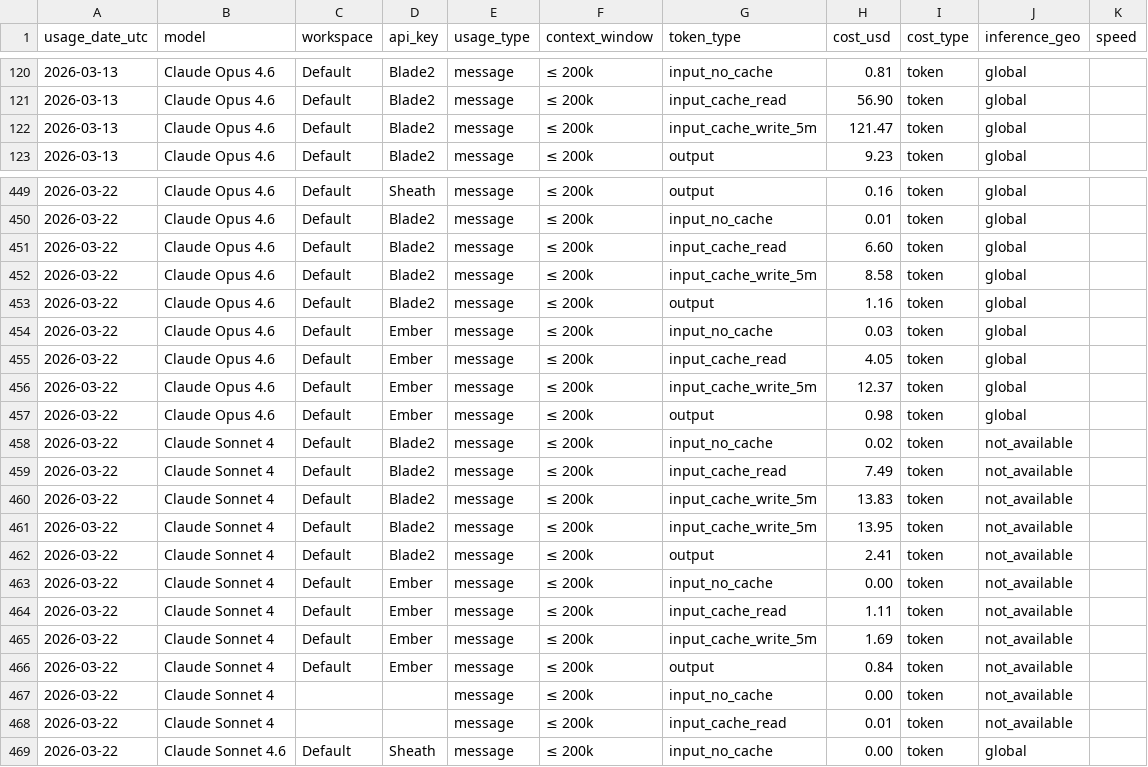
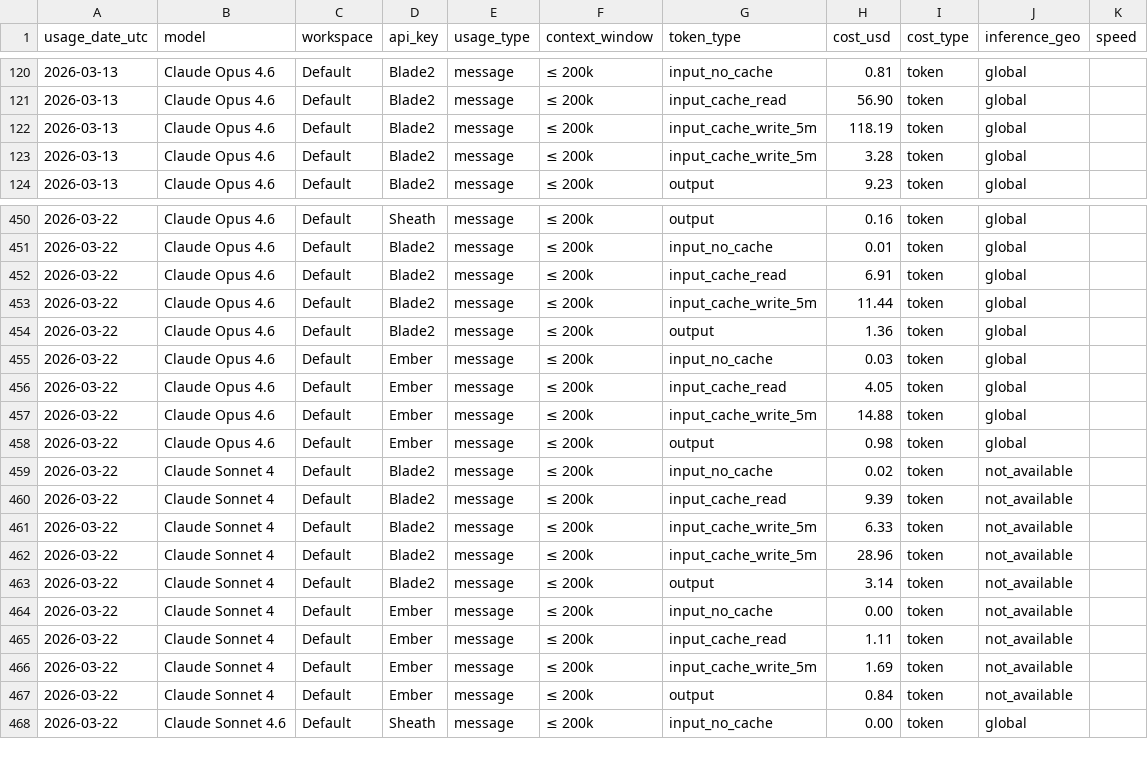
Before and after one commit to VikingSam/token-dashboard, a CSV file: cost_export.csv, drawn as a sheet; only a part is shown, gaps mark what is left out; the diff covers the shown part only.

Commit message:
Token dashboard refresh Sun Mar 22 23:05:08 UTC 2026

```diff
--- a/cost_export.csv
+++ b/cost_export.csv
@@ -121,3 +121,4 @@ usage_date_utc,model,workspace,api_key,usage_type,context_window,token_type,cost
 2026-03-13,Claude Opus 4.6,Default,Blade2,message,≤ 200k,input_cache_read,56.90,token,global,
-2026-03-13,Claude Opus 4.6,Default,Blade2,message,≤ 200k,input_cache_write_5m,121.47,token,global,
+2026-03-13,Claude Opus 4.6,Default,Blade2,message,≤ 200k,input_cache_write_5m,118.19,token,global,
+2026-03-13,Claude Opus 4.6,Default,Blade2,message,≤ 200k,input_cache_write_5m,3.28,token,global,
 2026-03-13,Claude Opus 4.6,Default,Blade2,message,≤ 200k,output,9.23,token,global,
@@ -450,14 +451,14 @@ usage_date_utc,model,workspace,api_key,usage_type,context_window,token_type,cost
 2026-03-22,Claude Opus 4.6,Default,Blade2,message,≤ 200k,input_no_cache,0.01,token,global,
-2026-03-22,Claude Opus 4.6,Default,Blade2,message,≤ 200k,input_cache_read,6.60,token,global,
-2026-03-22,Claude Opus 4.6,Default,Blade2,message,≤ 200k,input_cache_write_5m,8.58,token,global,
-2026-03-22,Claude Opus 4.6,Default,Blade2,message,≤ 200k,output,1.16,token,global,
+2026-03-22,Claude Opus 4.6,Default,Blade2,message,≤ 200k,input_cache_read,6.91,token,global,
+2026-03-22,Claude Opus 4.6,Default,Blade2,message,≤ 200k,input_cache_write_5m,11.44,token,global,
+2026-03-22,Claude Opus 4.6,Default,Blade2,message,≤ 200k,output,1.36,token,global,
 2026-03-22,Claude Opus 4.6,Default,Ember,message,≤ 200k,input_no_cache,0.03,token,global,
 2026-03-22,Claude Opus 4.6,Default,Ember,message,≤ 200k,input_cache_read,4.05,token,global,
-2026-03-22,Claude Opus 4.6,Default,Ember,message,≤ 200k,input_cache_write_5m,12.37,token,global,
+2026-03-22,Claude Opus 4.6,Default,Ember,message,≤ 200k,input_cache_write_5m,14.88,token,global,
 2026-03-22,Claude Opus 4.6,Default,Ember,message,≤ 200k,output,0.98,token,global,
 2026-03-22,Claude Sonnet 4,Default,Blade2,message,≤ 200k,input_no_cache,0.02,token,not_available,
-2026-03-22,Claude Sonnet 4,Default,Blade2,message,≤ 200k,input_cache_read,7.49,token,not_available,
-2026-03-22,Claude Sonnet 4,Default,Blade2,message,≤ 200k,input_cache_write_5m,13.83,token,not_available,
-2026-03-22,Claude Sonnet 4,Default,Blade2,message,≤ 200k,input_cache_write_5m,13.95,token,not_available,
-2026-03-22,Claude Sonnet 4,Default,Blade2,message,≤ 200k,output,2.41,token,not_available,
+2026-03-22,Claude Sonnet 4,Default,Blade2,message,≤ 200k,input_cache_read,9.39,token,not_available,
+2026-03-22,Claude Sonnet 4,Default,Blade2,message,≤ 200k,input_cache_write_5m,6.33,token,not_available,
+2026-03-22,Claude Sonnet 4,Default,Blade2,message,≤ 200k,input_cache_write_5m,28.96,token,not_available,
+2026-03-22,Claude Sonnet 4,Default,Blade2,message,≤ 200k,output,3.14,token,not_available,
 2026-03-22,Claude Sonnet 4,Default,Ember,message,≤ 200k,input_no_cache,0.00,token,not_available,
@@ -466,4 +467,2 @@ usage_date_utc,model,workspace,api_key,usage_type,context_window,token_type,cost
 2026-03-22,Claude Sonnet 4,Default,Ember,message,≤ 200k,output,0.84,token,not_available,
-2026-03-22,Claude Sonnet 4,,,message,≤ 200k,input_no_cache,0.00,token,not_available,
-2026-03-22,Claude Sonnet 4,,,message,≤ 200k,input_cache_read,0.01,token,not_available,
 2026-03-22,Claude Sonnet 4.6,Default,Sheath,message,≤ 200k,input_no_cache,0.00,token,global,
```
Also changed, not shown: 2 added rows, 3 removed rows and 28 edited cells elsewhere in this file, 1 other file.
